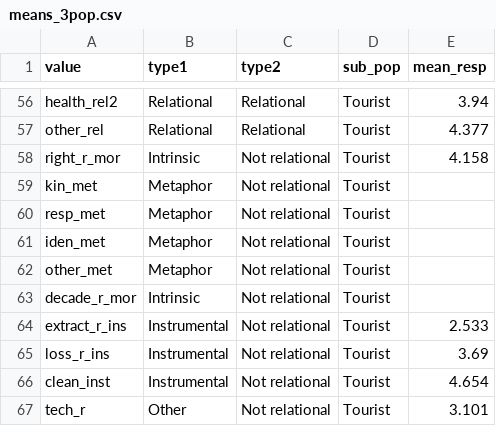
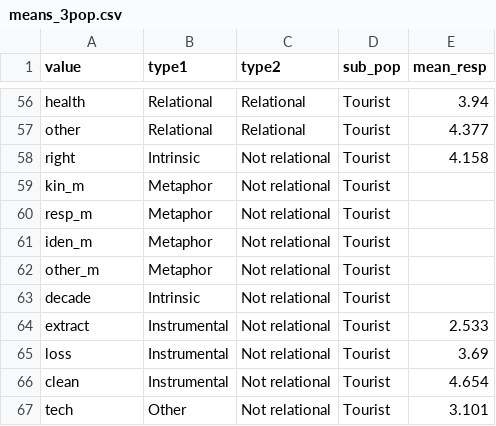
Before and after one commit to SarahUBC/navi, a CSV file: means_3pop.csv, drawn as a sheet; only a part is shown, gaps mark what is left out; the diff covers the shown part only; the diff names each change by its address in the sheet, - before the commit and + after, or states it on an @@ line.

```diff
--- a/means_3pop.csv
+++ b/means_3pop.csv
-A56 (value): health_rel2
+A56 (value): health
-A57 (value): other_rel
+A57 (value): other
-A58 (value): right_r_mor
+A58 (value): right
-A59 (value): kin_met
+A59 (value): kin_m
-A60 (value): resp_met
+A60 (value): resp_m
-A61 (value): iden_met
+A61 (value): iden_m
-A62 (value): other_met
+A62 (value): other_m
-A63 (value): decade_r_mor
+A63 (value): decade
-A64 (value): extract_r_ins
+A64 (value): extract
-A65 (value): loss_r_ins
+A65 (value): loss
-A66 (value): clean_inst
+A66 (value): clean
-A67 (value): tech_r
+A67 (value): tech
```
Also changed, not shown: 54 edited cells elsewhere in this file, 9 other files.
